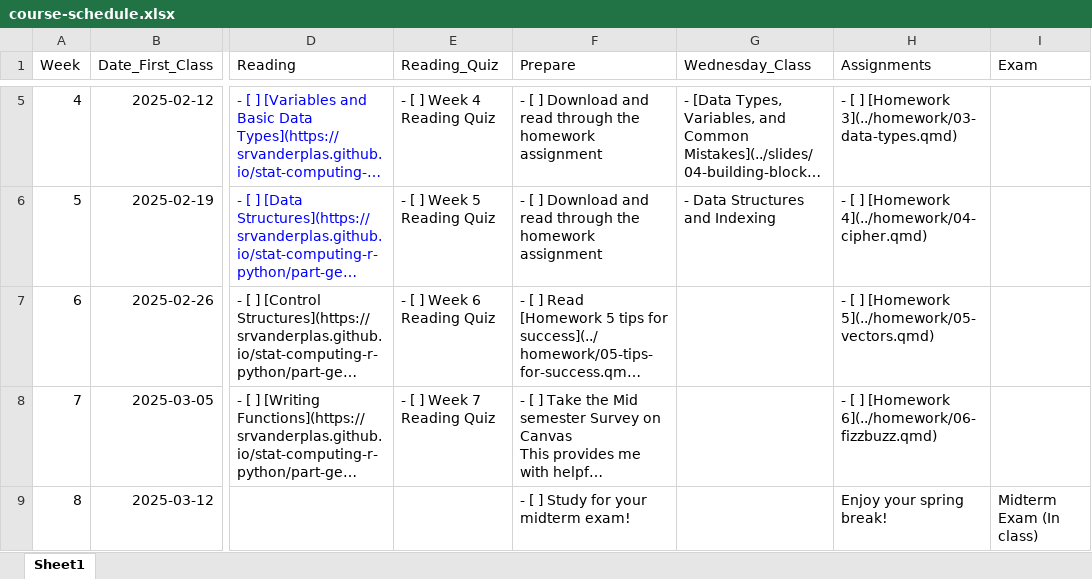
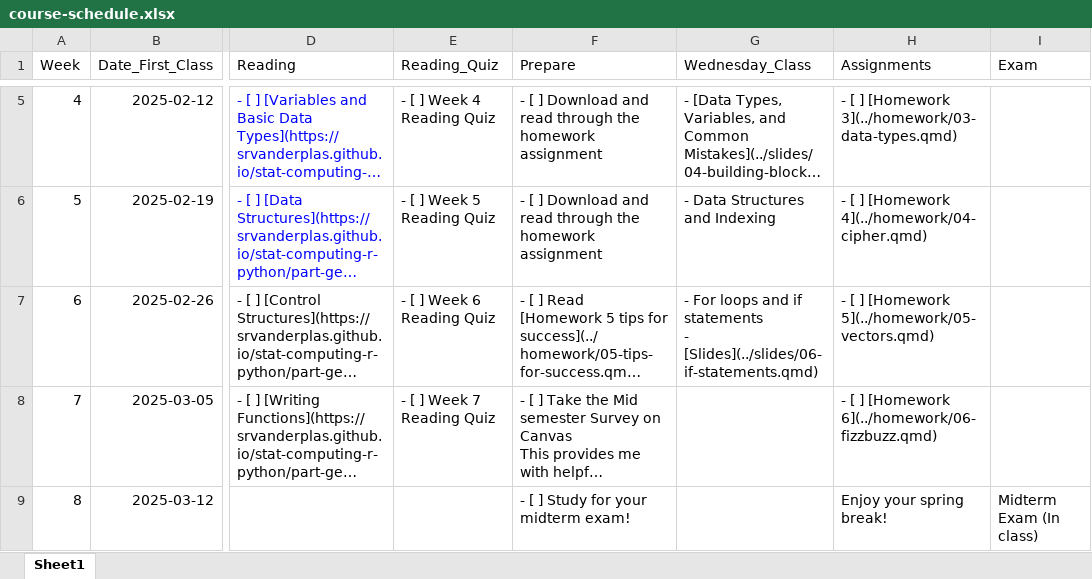
Before and after one commit to unl-statistics/stat151, an Excel workbook: course-schedule.xlsx, sheet Sheet1, drawn as a sheet; only a part is shown, gaps mark what is left out; long unchanged cells end in …; values as stored, in another font and other column widths than the file's, no borders; ↵ is a line break in a cell; the diff names each change by its address in the sheet, - before the commit and + after, or states it on an @@ line.

```diff
--- a/course-schedule.xlsx (sheet Sheet1)
+++ b/course-schedule.xlsx (sheet Sheet1)
-G7 (Wednesday_Class): (empty)
+G7 (Wednesday_Class): - For loops and if statements ↵ - [Slides](../slides/06-if-statements.qmd)
```
Also changed, not shown: 10 other files.
